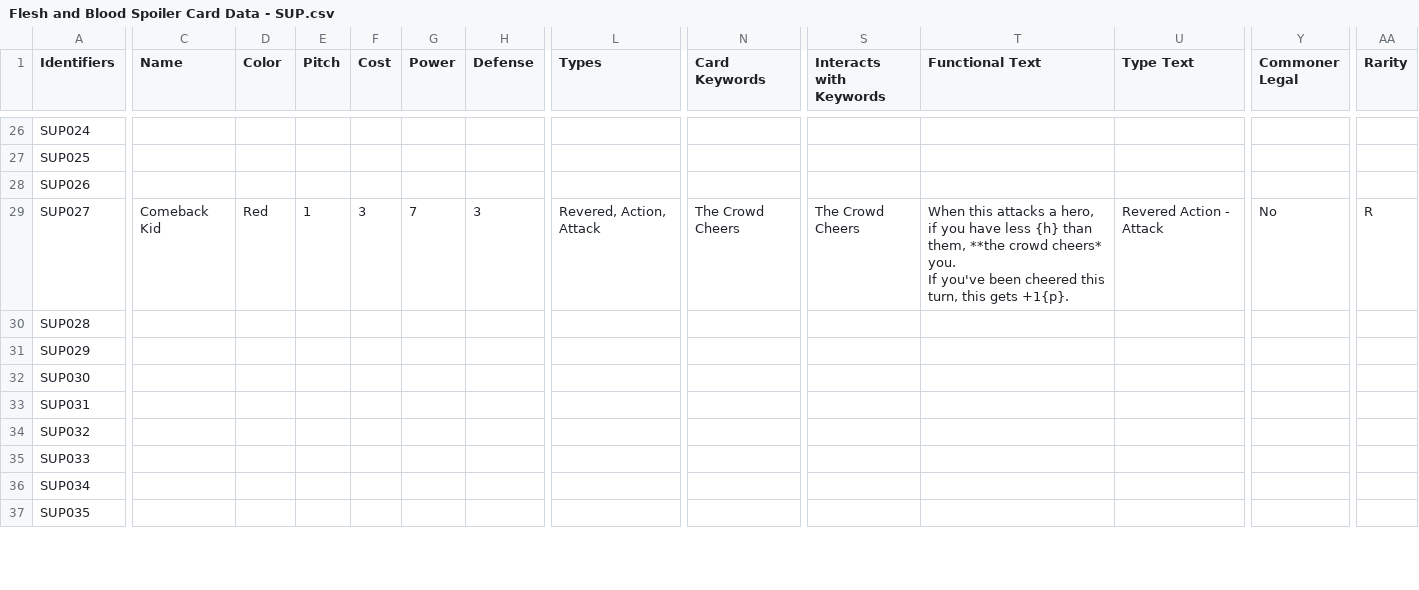
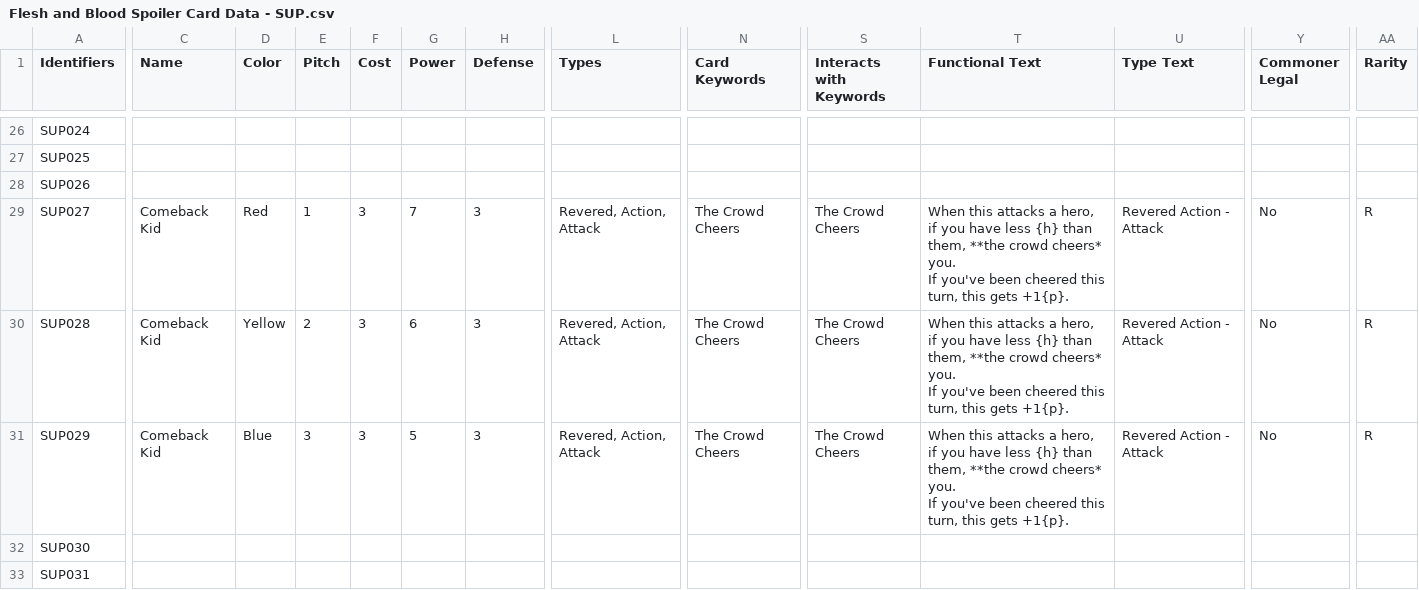
Before and after one commit to fabrary/cards, a CSV file: packages/cards/scripts/Spoiled/Flesh and Blood Spoiler Card Data - SUP.csv, drawn as a sheet; only a part is shown, gaps mark what is left out; the shorter side is filled out with more unchanged rows; ↵ is a line break in a cell; the diff covers the shown part only; the diff names each change by its address in the sheet, - before the commit and + after, or states it on an @@ line.

```diff
--- a/packages/cards/scripts/Spoiled/Flesh and Blood Spoiler Card Data - SUP.csv
+++ b/packages/cards/scripts/Spoiled/Flesh and Blood Spoiler Card Data - SUP.csv
-C30:C31 (Name): (empty)
+C30:C31 (Name): Comeback Kid
-D30 (Color): (empty)
+D30 (Color): Yellow
-E30 (Pitch): (empty)
+E30 (Pitch): 2
-F30:F31 (Cost): (empty)
+F30:F31 (Cost): 3
-G30 (Power): (empty)
+G30 (Power): 6
-H30:H31 (Defense): (empty)
+H30:H31 (Defense): 3
-L30:L31 (Types): (empty)
+L30:L31 (Types): Revered, Action, Attack
-N30:N31 (Card Keywords): (empty)
+N30:N31 (Card Keywords): The Crowd Cheers
-S30:S31 (Interacts with Keywords): (empty)
+S30:S31 (Interacts with Keywords): The Crowd Cheers
-T30:T31 (Functional Text): (empty)
+T30:T31 (Functional Text): When this attacks a hero, if you have less {h} than them, **the crowd cheers* you. ↵ If you've been cheered this turn, this gets +1{p}.
-U30:U31 (Type Text): (empty)
+U30:U31 (Type Text): Revered Action - Attack
-Y30:Y31 (Commoner Legal): (empty)
+Y30:Y31 (Commoner Legal): No
-AA30:AA31 (Rarity): (empty)
+AA30:AA31 (Rarity): R
-D31 (Color): (empty)
+D31 (Color): Blue
-E31 (Pitch): (empty)
+E31 (Pitch): 3
-G31 (Power): (empty)
+G31 (Power): 5
```
Also changed, not shown: 106 edited cells elsewhere in this file, 7 other files.
